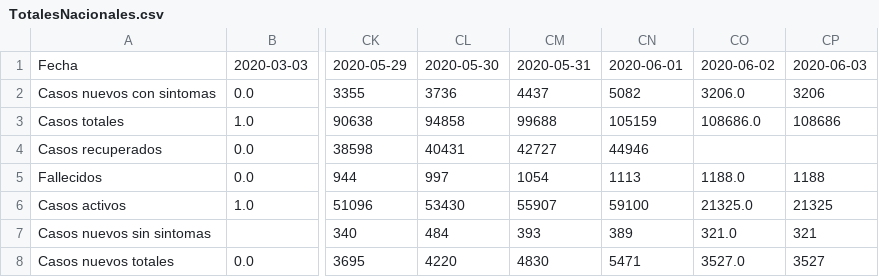
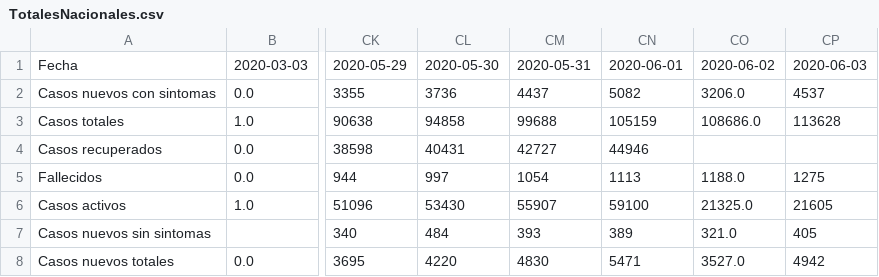
Before and after one commit to jaguridi/Datos-COVID19, a CSV file: output/producto5/TotalesNacionales.csv, drawn as a sheet; only a part is shown, gaps mark what is left out; the diff names each change by its address in the sheet, - before the commit and + after, or states it on an @@ line.

```diff
--- a/output/producto5/TotalesNacionales.csv
+++ b/output/producto5/TotalesNacionales.csv
-CP2: 3206
+CP2: 4537
-CP3: 108686
+CP3: 113628
-CP5: 1188
+CP5: 1275
-CP6: 21325
+CP6: 21605
-CP7: 321
+CP7: 405
-CP8: 3527
+CP8: 4942
```
Also changed, not shown: output/producto5/TotalesNacionales_T.csv, output/producto5/TotalesNacionales_std.csv, 1 other file.
